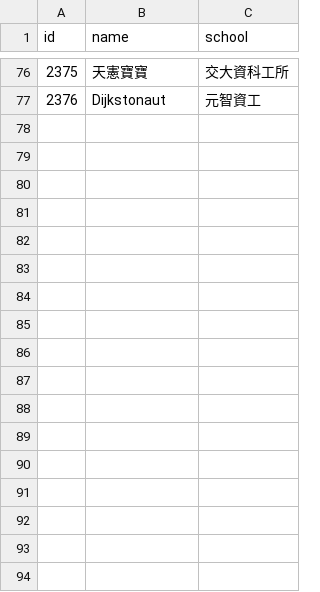
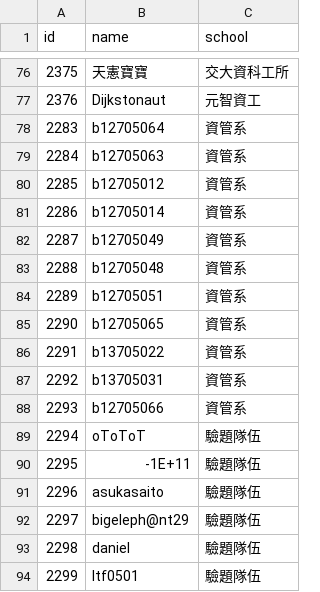
Before and after one commit to eric2969/pdao_scoreboard, a CSV file: src/BuildTool/TeamsData_official.csv, drawn as a sheet; only a part is shown, gaps mark what is left out.

Commit message:
updated excluded team for official scoreboard

```diff
--- a/src/BuildTool/TeamsData_official.csv
+++ b/src/BuildTool/TeamsData_official.csv
@@ -77 +77,18 @@ id,name,school
 2376,Dijkstonaut,元智資工
+2283,b12705064,資管系
+2284,b12705063,資管系
+2285,b12705012,資管系
+2286,b12705014,資管系
+2287,b12705049,資管系
+2288,b12705048,資管系
+2289,b12705051,資管系
+2290,b12705065,資管系
+2291,b13705022,資管系
+2292,b13705031,資管系
+2293,b12705066,資管系
+2294,oToToT,驗題隊伍
+2295,-1E+11,驗題隊伍
+2296,asukasaito,驗題隊伍
+2297,bigeleph@nt29,驗題隊伍
+2298,daniel,驗題隊伍
+2299,ltf0501,驗題隊伍
```
Also changed, not shown: 2 other files.
